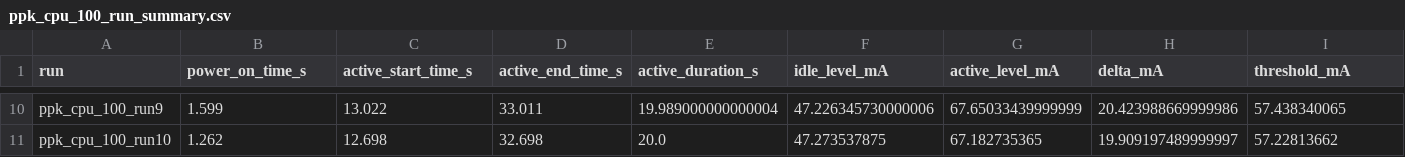
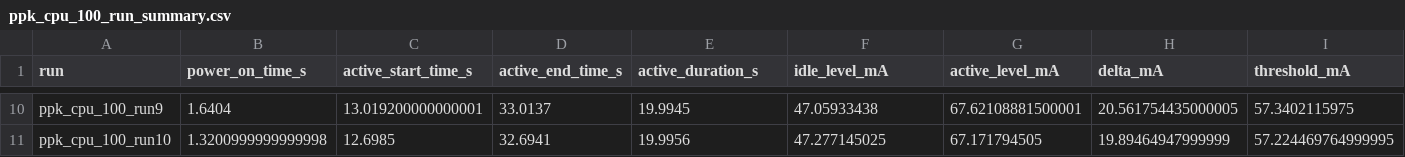
Before and after one commit to YukariKisu/ESP32_Power_Modeling_and_Validation, a CSV file: data/processed/v3_ppk/cpu_100/ppk_cpu_100_run_summary.csv, drawn as a sheet; only a part is shown, gaps mark what is left out; the diff covers the shown part only; the diff names each change by its address in the sheet, - before the commit and + after, or states it on an @@ line.

```diff
--- a/data/processed/v3_ppk/cpu_100/ppk_cpu_100_run_summary.csv
+++ b/data/processed/v3_ppk/cpu_100/ppk_cpu_100_run_summary.csv
-B10 (power_on_time_s): 1.599
+B10 (power_on_time_s): 1.6404
-C10 (active_start_time_s): 13.022
+C10 (active_start_time_s): 13.019200000000001
-D10 (active_end_time_s): 33.011
+D10 (active_end_time_s): 33.0137
-E10 (active_duration_s): 19.989000000000004
+E10 (active_duration_s): 19.9945
-F10 (idle_level_mA): 47.226345730000006
+F10 (idle_level_mA): 47.05933438
-G10 (active_level_mA): 67.65033439999999
+G10 (active_level_mA): 67.62108881500001
-H10 (delta_mA): 20.423988669999986
+H10 (delta_mA): 20.561754435000005
-I10 (threshold_mA): 57.438340065
+I10 (threshold_mA): 57.3402115975
-B11 (power_on_time_s): 1.262
+B11 (power_on_time_s): 1.3200999999999998
-C11 (active_start_time_s): 12.698
+C11 (active_start_time_s): 12.6985
-D11 (active_end_time_s): 32.698
+D11 (active_end_time_s): 32.6941
-E11 (active_duration_s): 20.0
+E11 (active_duration_s): 19.9956
-F11 (idle_level_mA): 47.273537875
+F11 (idle_level_mA): 47.277145025
-G11 (active_level_mA): 67.182735365
+G11 (active_level_mA): 67.171794505
-H11 (delta_mA): 19.909197489999997
+H11 (delta_mA): 19.89464947999999
-I11 (threshold_mA): 57.22813662
+I11 (threshold_mA): 57.224469764999995
```
Also changed, not shown: 60 edited cells elsewhere in this file, 7 other files.
